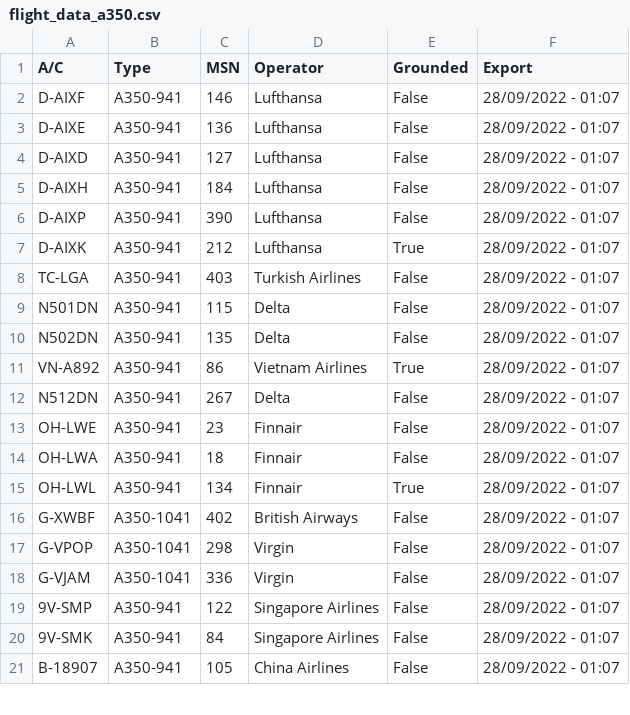
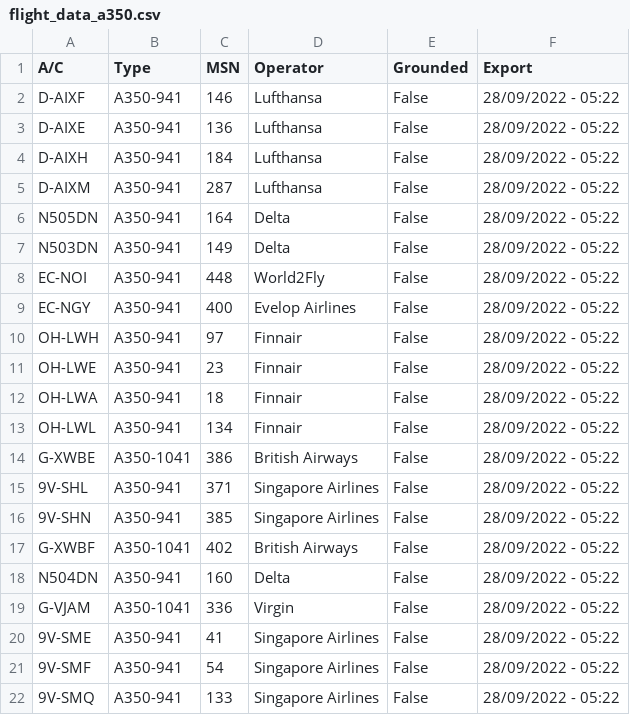
Before and after one commit to clintjb/A350-Tracking, a CSV file: _data/flight_data_a350.csv, drawn as a sheet; only a part is shown; the diff covers the shown part only.

```diff
--- a/_data/flight_data_a350.csv
+++ b/_data/flight_data_a350.csv
@@ -1,21 +1,22 @@
 A/C,Type,MSN,Operator,Grounded,Export
-D-AIXF,A350-941,146,Lufthansa,False,28/09/2022 - 01:07
-D-AIXE,A350-941,136,Lufthansa,False,28/09/2022 - 01:07
-D-AIXD,A350-941,127,Lufthansa,False,28/09/2022 - 01:07
-D-AIXH,A350-941,184,Lufthansa,False,28/09/2022 - 01:07
-D-AIXP,A350-941,390,Lufthansa,False,28/09/2022 - 01:07
-D-AIXK,A350-941,212,Lufthansa,True,28/09/2022 - 01:07
-TC-LGA,A350-941,403,Turkish Airlines,False,28/09/2022 - 01:07
-N501DN,A350-941,115,Delta,False,28/09/2022 - 01:07
-N502DN,A350-941,135,Delta,False,28/09/2022 - 01:07
-VN-A892,A350-941,86,Vietnam Airlines,True,28/09/2022 - 01:07
-N512DN,A350-941,267,Delta,False,28/09/2022 - 01:07
-OH-LWE,A350-941,23,Finnair,False,28/09/2022 - 01:07
-OH-LWA,A350-941,18,Finnair,False,28/09/2022 - 01:07
-OH-LWL,A350-941,134,Finnair,True,28/09/2022 - 01:07
-G-XWBF,A350-1041,402,British Airways,False,28/09/2022 - 01:07
-G-VPOP,A350-1041,298,Virgin,False,28/09/2022 - 01:07
-G-VJAM,A350-1041,336,Virgin,False,28/09/2022 - 01:07
-9V-SMP,A350-941,122,Singapore Airlines,False,28/09/2022 - 01:07
-9V-SMK,A350-941,84,Singapore Airlines,False,28/09/2022 - 01:07
-B-18907,A350-941,105,China Airlines,False,28/09/2022 - 01:07
+D-AIXF,A350-941,146,Lufthansa,False,28/09/2022 - 05:22
+D-AIXE,A350-941,136,Lufthansa,False,28/09/2022 - 05:22
+D-AIXH,A350-941,184,Lufthansa,False,28/09/2022 - 05:22
+D-AIXM,A350-941,287,Lufthansa,False,28/09/2022 - 05:22
+N505DN,A350-941,164,Delta,False,28/09/2022 - 05:22
+N503DN,A350-941,149,Delta,False,28/09/2022 - 05:22
+EC-NOI,A350-941,448,World2Fly,False,28/09/2022 - 05:22
+EC-NGY,A350-941,400,Evelop Airlines,False,28/09/2022 - 05:22
+OH-LWH,A350-941,97,Finnair,False,28/09/2022 - 05:22
+OH-LWE,A350-941,23,Finnair,False,28/09/2022 - 05:22
+OH-LWA,A350-941,18,Finnair,False,28/09/2022 - 05:22
+OH-LWL,A350-941,134,Finnair,False,28/09/2022 - 05:22
+G-XWBE,A350-1041,386,British Airways,False,28/09/2022 - 05:22
+9V-SHL,A350-941,371,Singapore Airlines,False,28/09/2022 - 05:22
+9V-SHN,A350-941,385,Singapore Airlines,False,28/09/2022 - 05:22
+G-XWBF,A350-1041,402,British Airways,False,28/09/2022 - 05:22
+N504DN,A350-941,160,Delta,False,28/09/2022 - 05:22
+G-VJAM,A350-1041,336,Virgin,False,28/09/2022 - 05:22
+9V-SME,A350-941,41,Singapore Airlines,False,28/09/2022 - 05:22
+9V-SMF,A350-941,54,Singapore Airlines,False,28/09/2022 - 05:22
+9V-SMQ,A350-941,133,Singapore Airlines,False,28/09/2022 - 05:22
```
Also changed, not shown: 4 added rows, 3 removed rows and 18 edited cells elsewhere in this file, 2 other files.
